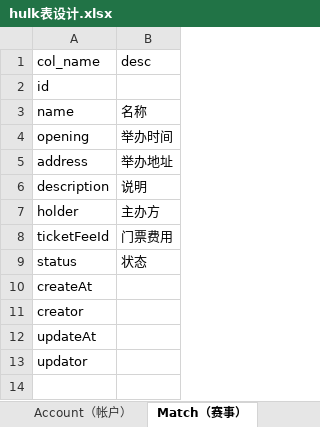
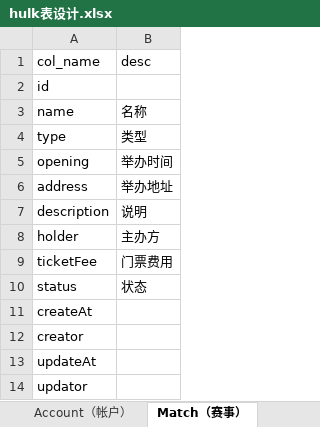
Before and after one commit to chi7cha7rito/hulk_doc, an Excel workbook: hulk表设计.xlsx, sheet Match（赛事）, drawn as a sheet; values as stored, in another font and other column widths than the file's, no borders; addresses are those after the commit; the diff names each change by its address in the sheet, - before the commit and + after, or states it on an @@ line.

```diff
--- a/hulk表设计.xlsx (sheet Match（赛事）)
+++ b/hulk表设计.xlsx (sheet Match（赛事）)
+row 4: type | 类型
-A9 (col_name): ticketFeeId
+A9 (col_name): ticketFee
```
Also changed, not shown: sheet matchprice, other sheet tabs.
